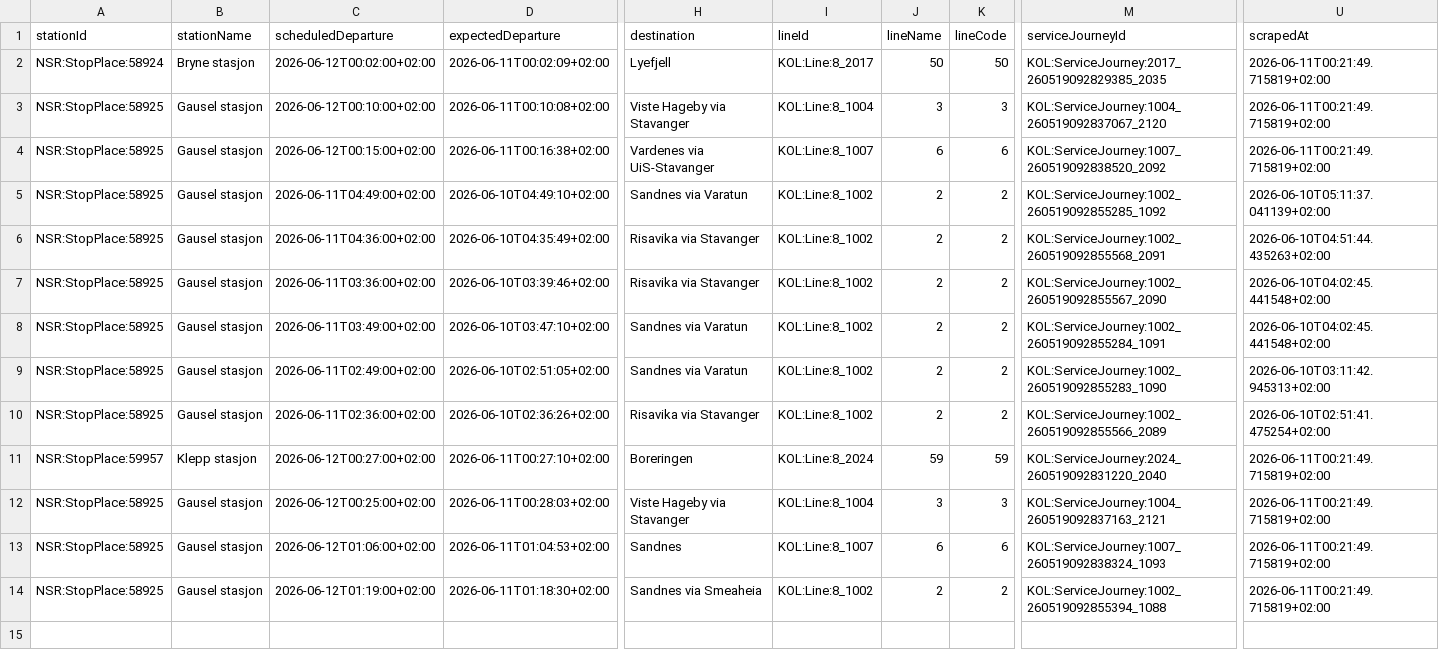
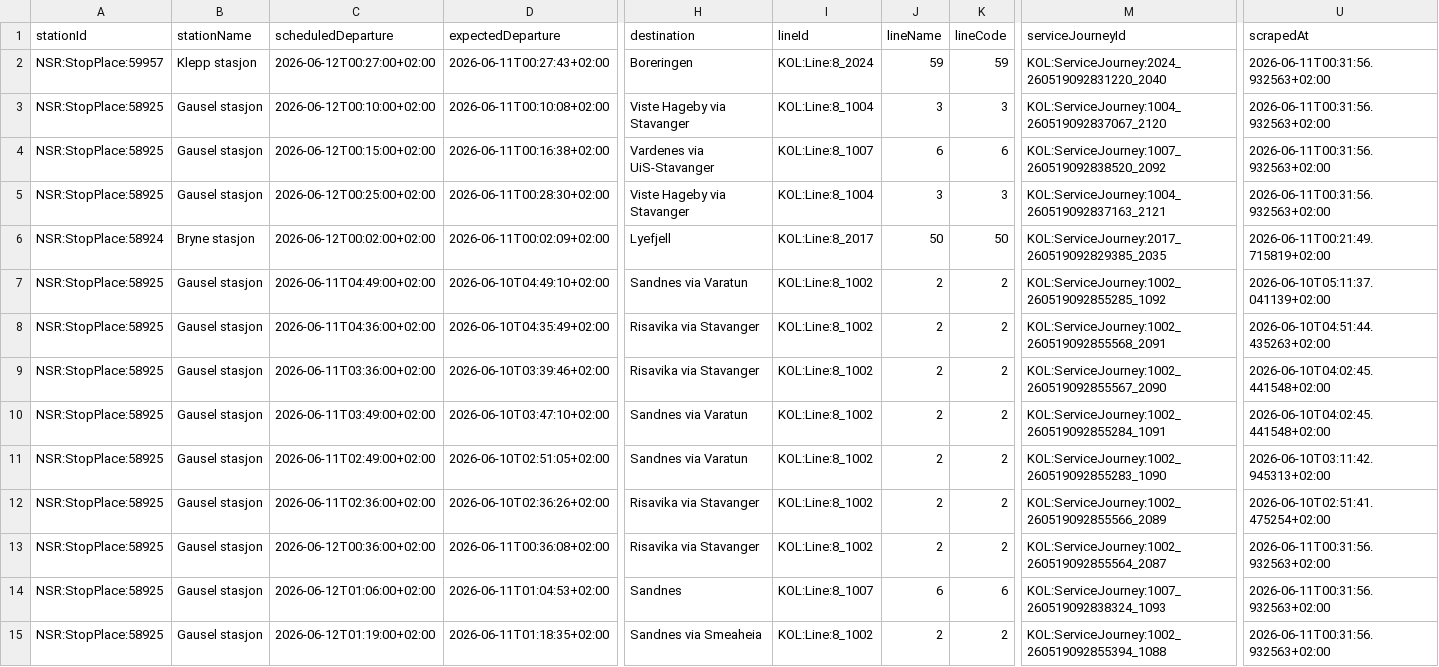
Before and after one commit to simenoddenhansen/togtider, a CSV file: data_collection/history/forsinkelser_2026-06-11.csv, drawn as a sheet; only a part is shown, gaps mark what is left out; removed rows and columns are numbered as before the commit, all else as after; rows hold the shown columns only; the diff names each change by its address in the sheet, - before the commit and + after, or states it on an @@ line.

```diff
--- a/data_collection/history/forsinkelser_2026-06-11.csv
+++ b/data_collection/history/forsinkelser_2026-06-11.csv
+row 2: NSR:StopPlace:59957 | Klepp stasjon | 2026-06-12T00:27:00+02:00 | 2026-06-11T00:27:43+02:00 | Boreringen | KOL:Line:8_2024 | 59 | 59 | KOL:ServiceJourney:2024_260519092831220_2040 | 2026-06-11T00:31:56.932563+02:00
+row 3: NSR:StopPlace:58925 | Gausel stasjon | 2026-06-12T00:10:00+02:00 | 2026-06-11T00:10:08+02:00 | Viste Hageby via Stavanger | KOL:Line:8_1004 | 3 | 3 | KOL:ServiceJourney:1004_260519092837067_2120 | 2026-06-11T00:31:56.932563+02:00
+row 4: NSR:StopPlace:58925 | Gausel stasjon | 2026-06-12T00:15:00+02:00 | 2026-06-11T00:16:38+02:00 | Vardenes via UiS-Stavanger | KOL:Line:8_1007 | 6 | 6 | KOL:ServiceJourney:1007_260519092838520_2092 | 2026-06-11T00:31:56.932563+02:00
+row 5: NSR:StopPlace:58925 | Gausel stasjon | 2026-06-12T00:25:00+02:00 | 2026-06-11T00:28:30+02:00 | Viste Hageby via Stavanger | KOL:Line:8_1004 | 3 | 3 | KOL:ServiceJourney:1004_260519092837163_2121 | 2026-06-11T00:31:56.932563+02:00
-row 3: NSR:StopPlace:58925 | Gausel stasjon | 2026-06-12T00:10:00+02:00 | 2026-06-11T00:10:08+02:00 | Viste Hageby via Stavanger | KOL:Line:8_1004 | 3 | 3 | KOL:ServiceJourney:1004_260519092837067_2120 | 2026-06-11T00:21:49.715819+02:00
-row 4: NSR:StopPlace:58925 | Gausel stasjon | 2026-06-12T00:15:00+02:00 | 2026-06-11T00:16:38+02:00 | Vardenes via UiS-Stavanger | KOL:Line:8_1007 | 6 | 6 | KOL:ServiceJourney:1007_260519092838520_2092 | 2026-06-11T00:21:49.715819+02:00
-row 11: NSR:StopPlace:59957 | Klepp stasjon | 2026-06-12T00:27:00+02:00 | 2026-06-11T00:27:10+02:00 | Boreringen | KOL:Line:8_2024 | 59 | 59 | KOL:ServiceJourney:2024_260519092831220_2040 | 2026-06-11T00:21:49.715819+02:00
-C13 (scheduledDeparture): 2026-06-12T00:25:00+02:00
+C13 (scheduledDeparture): 2026-06-12T00:36:00+02:00
-D13 (expectedDeparture): 2026-06-11T00:28:03+02:00
+D13 (expectedDeparture): 2026-06-11T00:36:08+02:00
-H13 (destination): Viste Hageby via Stavanger
+H13 (destination): Risavika via Stavanger
-I13 (lineId): KOL:Line:8_1004
+I13 (lineId): KOL:Line:8_1002
-J13 (lineName): 3
+J13 (lineName): 2
-K13 (lineCode): 3
+K13 (lineCode): 2
-M13 (serviceJourneyId): KOL:ServiceJourney:1004_260519092837163_2121
+M13 (serviceJourneyId): KOL:ServiceJourney:1002_260519092855564_2087
-U13:U15 (scrapedAt): 2026-06-11T00:21:49.715819+02:00
+U13:U15 (scrapedAt): 2026-06-11T00:31:56.932563+02:00
-D15 (expectedDeparture): 2026-06-11T01:18:30+02:00
+D15 (expectedDeparture): 2026-06-11T01:18:35+02:00
```
Also changed, not shown: 2 other files.
